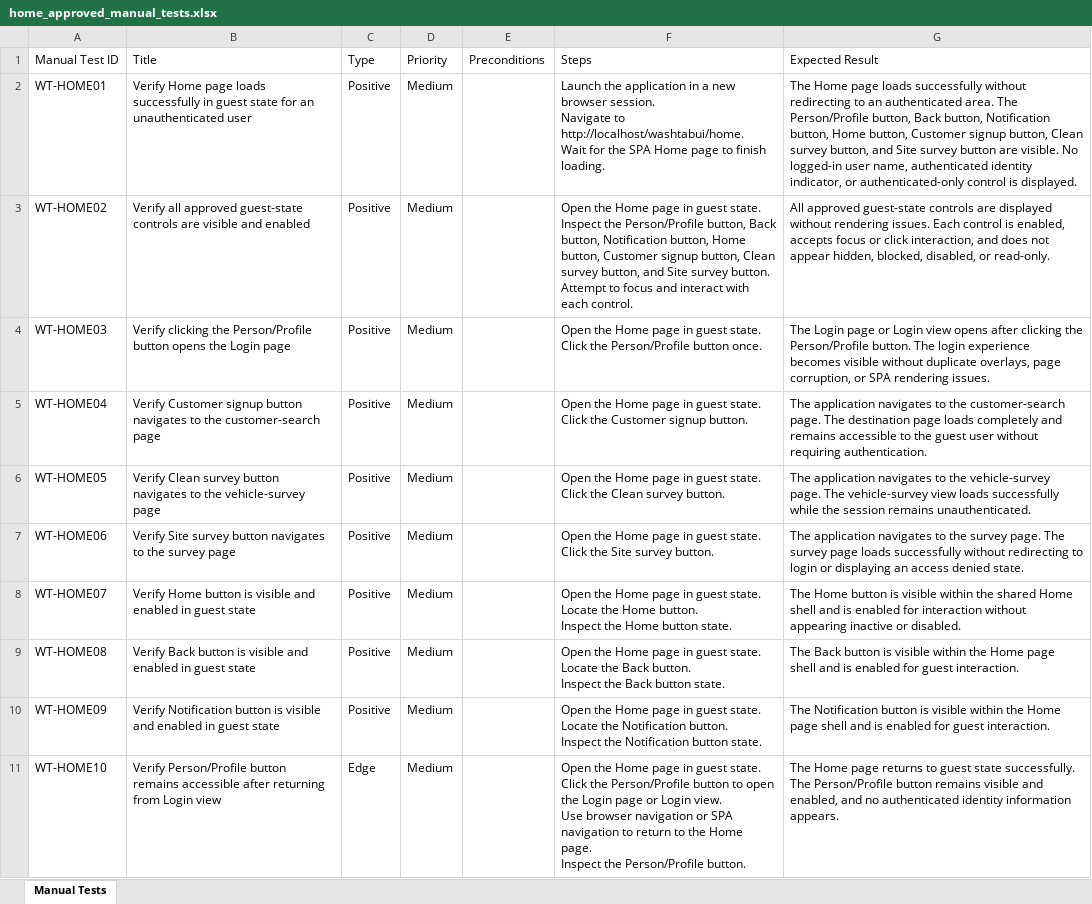
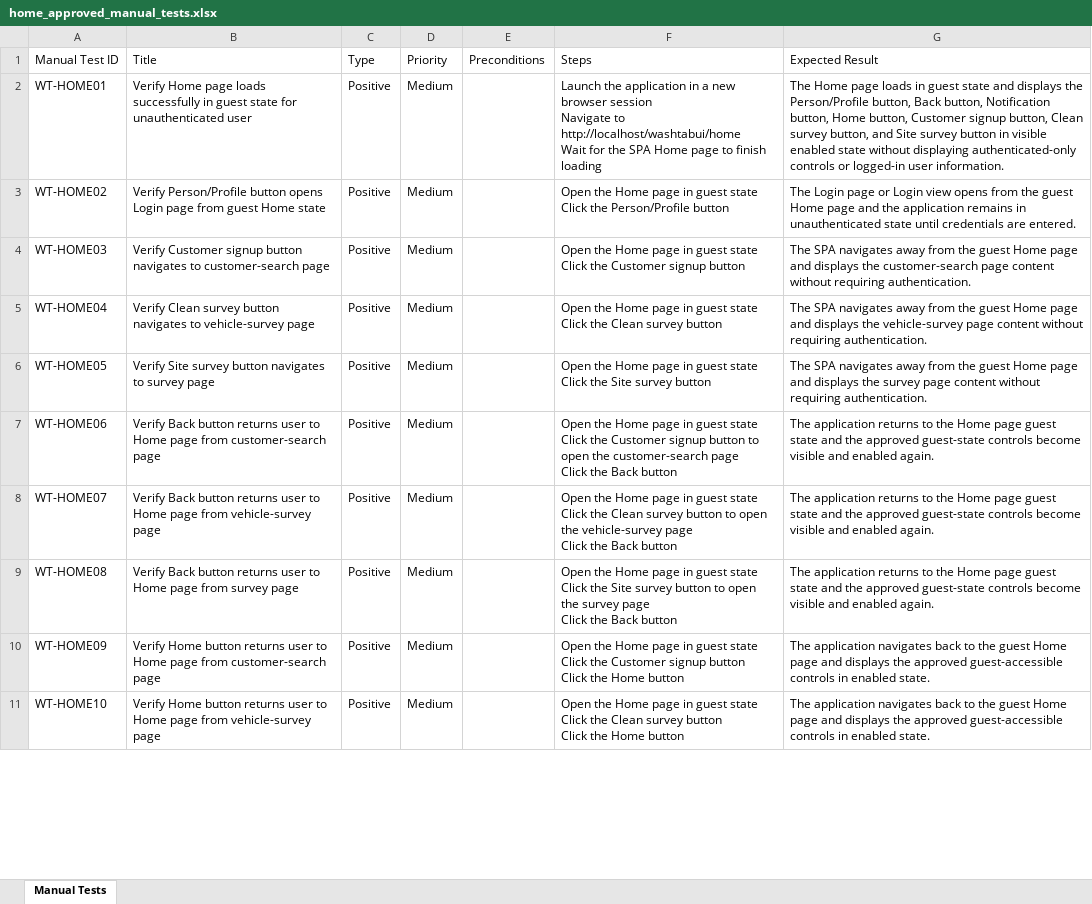
Before and after one commit to nitinkanojia02/AI_Automation, an Excel workbook: manual_tests/home/home_approved_manual_tests.xlsx, sheet Manual Tests, drawn as a sheet; only a part is shown; values as stored, in another font and other column widths than the file's, no borders; ↵ is a line break in a cell; the diff covers the shown part only; the diff names each change by its address in the sheet, - before the commit and + after, or states it on an @@ line.

```diff
--- a/manual_tests/home/home_approved_manual_tests.xlsx (sheet Manual Tests)
+++ b/manual_tests/home/home_approved_manual_tests.xlsx (sheet Manual Tests)
-B2 (Title): …state for an unauthenticated user
+B2 (Title): …state for unauthenticated user
-F2 (Steps): …new browser session. ↵ Navigate to http://localhost/washtabui/home. ↵ Wait for the SPA Home page to finish loading.
+F2 (Steps): …new browser session ↵ Navigate to http://localhost/washtabui/home ↵ Wait for the SPA Home page to finish loading
-G2 (Expected Result): …page loads successfully without redirecting to an authenticated area. The Person/Profile button, Back button, Notification button, Home button, Customer signup button, Clean survey button, and Site survey button are visible. No logged-in user name, authenticated identity indicator, or authenticated-only control is displayed.
+G2 (Expected Result): …page loads in guest state and displays the Person/Profile button, Back button, Notification button, Home button, Customer signup button, Clean survey button, and Site survey button in visible enabled state without displaying authenticated-only controls or logged-in user information.
-B3 (Title): Verify all approved guest-state controls are visible and enabled
+B3 (Title): Verify Person/Profile button opens Login page from guest Home state
-F3 (Steps): …in guest state. ↵ Inspect the Person/Profile button, Back button, Notification button, Home button, Customer signup button, Clean survey button, and Site survey button. ↵ Attempt to focus and interact with each control.
+F3 (Steps): …in guest state ↵ Click the Person/Profile button
-G3 (Expected Result): All approved guest-state controls are displayed without rendering issues. Each control is enabled, accepts focus or click interaction, and does not appear hidden, blocked, disabled, or read-only.
+G3 (Expected Result): The Login page or Login view opens from the guest Home page and the application remains in unauthenticated state until credentials are entered.
-B4 (Title): Verify clicking the Person/Profile button opens the Login page
+B4 (Title): Verify Customer signup button navigates to customer-search page
-F4 (Steps): …in guest state. ↵ Click the Person/Profile button once.
+F4 (Steps): …in guest state ↵ Click the Customer signup button
-G4 (Expected Result): The Login page or Login view opens after clicking the Person/Profile button. The login experience becomes visible without duplicate overlays, page corruption, or SPA rendering issues.
+G4 (Expected Result): The SPA navigates away from the guest Home page and displays the customer-search page content without requiring authentication.
-B5 (Title): Verify Customer signup button navigates to the customer-search page
+B5 (Title): Verify Clean survey button navigates to vehicle-survey page
-F5 (Steps): …in guest state. ↵ Click the Customer signup button.
+F5 (Steps): …in guest state ↵ Click the Clean survey button
-G5 (Expected Result): The application navigates to the customer-search page. The destination page loads completely and remains accessible to the guest user without requiring…
+G5 (Expected Result): The SPA navigates away from the guest Home page and displays the vehicle-survey page content without requiring…
-B6 (Title): Verify Clean survey button navigates to the vehicle-survey page
+B6 (Title): Verify Site survey button navigates to survey page
-F6 (Steps): …in guest state. ↵ Click the Clean survey button.
+F6 (Steps): …in guest state ↵ Click the Site survey button
-G6 (Expected Result): The application navigates to the vehicle-survey page. The vehicle-survey view loads successfully while the session remains unauthenticated.
+G6 (Expected Result): The SPA navigates away from the guest Home page and displays the survey page content without requiring authentication.
-B7 (Title): Verify Site survey button navigates to the survey page
+B7 (Title): Verify Back button returns user to Home page from customer-search page
-F7 (Steps): …in guest state. ↵ Click the Site survey button.
+F7 (Steps): …in guest state ↵ Click the Customer signup button to open the customer-search page ↵ Click the Back button
-G7 (Expected Result): The application navigates to the survey page. The survey page loads successfully without redirecting to login or displaying an access denied state.
+G7 (Expected Result): The application returns to the Home page guest state and the approved guest-state controls become visible and enabled again.
-B8 (Title): Verify Home button is visible and enabled in guest state
+B8 (Title): Verify Back button returns user to Home page from vehicle-survey page
-F8 (Steps): …in guest state. ↵ Locate the Home button. ↵ Inspect the Home button state.
+F8 (Steps): …in guest state ↵ Click the Clean survey button to open the vehicle-survey page ↵ Click the Back button
-G8 (Expected Result): The Home button is visible within the shared Home shell and is enabled for interaction without appearing inactive or disabled.
+G8 (Expected Result): The application returns to the Home page guest state and the approved guest-state controls become visible and enabled again.
-B9 (Title): …Back button is visible and enabled in guest state
+B9 (Title): …Back button returns user to Home page from survey page
-F9 (Steps): …in guest state. ↵ Locate the Back button. ↵ Inspect the Back button state.
+F9 (Steps): …in guest state ↵ Click the Site survey button to open the survey page ↵ Click the Back button
-G9 (Expected Result): The Back button is visible within the Home page shell and is enabled for guest interaction.
+G9 (Expected Result): The application returns to the Home page guest state and the approved guest-state controls become visible and enabled again.
-B10 (Title): Verify Notification button is visible and enabled in guest state
+B10 (Title): Verify Home button returns user to Home page from customer-search page
-F10 (Steps): …in guest state. ↵ Locate the Notification button. ↵ Inspect the Notification button state.
+F10 (Steps): …in guest state ↵ Click the Customer signup button ↵ Click the Home button
-G10 (Expected Result): The Notification button is visible within the Home page shell and is enabled for guest interaction.
+G10 (Expected Result): The application navigates back to the guest Home page and displays the approved guest-accessible controls in enabled state.
-B11 (Title): Verify Person/Profile button remains accessible after returning from Login view
+B11 (Title): Verify Home button returns user to Home page from vehicle-survey page
-C11 (Type): Edge
+C11 (Type): Positive
-F11 (Steps): …in guest state. ↵ Click the Person/Profile button to open the Login page or Login view. ↵ Use browser navigation or SPA navigation to return to the Home page. ↵ Inspect the Person/Profile button.
+F11 (Steps): …in guest state ↵ Click the Clean survey button ↵ Click the Home button
-G11 (Expected Result): The Home page returns to guest state successfully. The Person/Profile button remains visible and enabled, and no authenticated identity information appears.
+G11 (Expected Result): The application navigates back to the guest Home page and displays the approved guest-accessible controls in enabled state.
```
Also changed, not shown: 1 added row and 15 edited cells elsewhere in this sheet, 19 other files.
